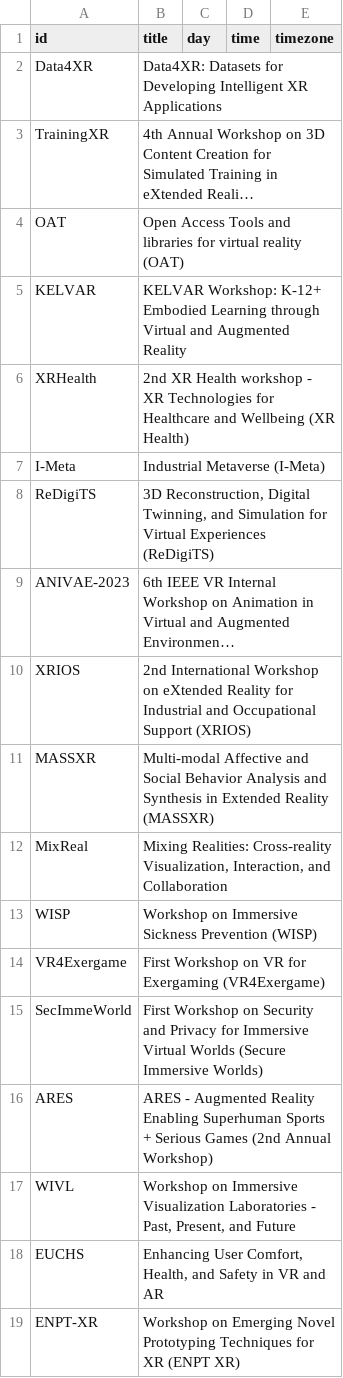
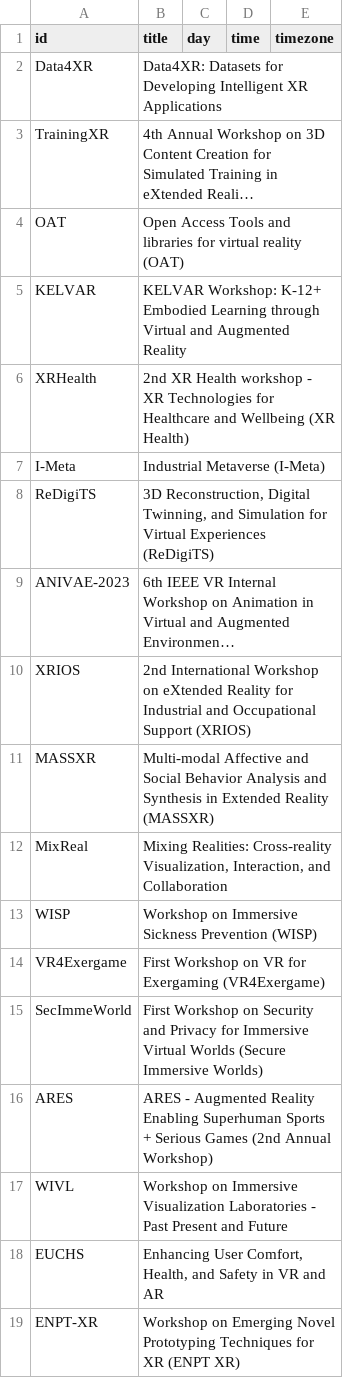
Before and after one commit to ieeevr/2024-test, a CSV file: _data/workshops.csv, drawn as a sheet; long unchanged cells end in ….

Commit message:
modi worhshop list

```diff
--- a/_data/workshops.csv
+++ b/_data/workshops.csv
@@ -16,3 +16,3 @@ SecImmeWorld,First Workshop on Security and Privacy for Immersive Virtual Worlds
 ARES,ARES - Augmented Reality Enabling Superhuman Sports + Serious Games (2nd Annual Workshop),,,
-WIVL,"Workshop on Immersive Visualization Laboratories - Past, Present, and Future" ,,,
+WIVL,"Workshop on Immersive Visualization Laboratories - Past Present and Future" ,,,
 EUCHS,"Enhancing User Comfort, Health, and Safety in VR and AR",,,
```
